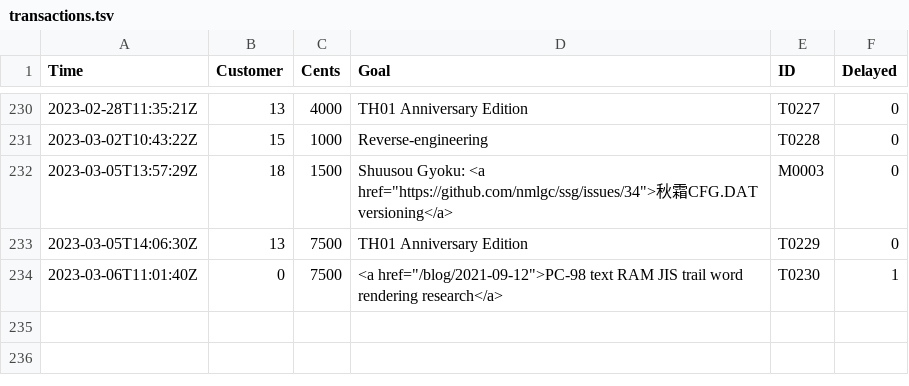
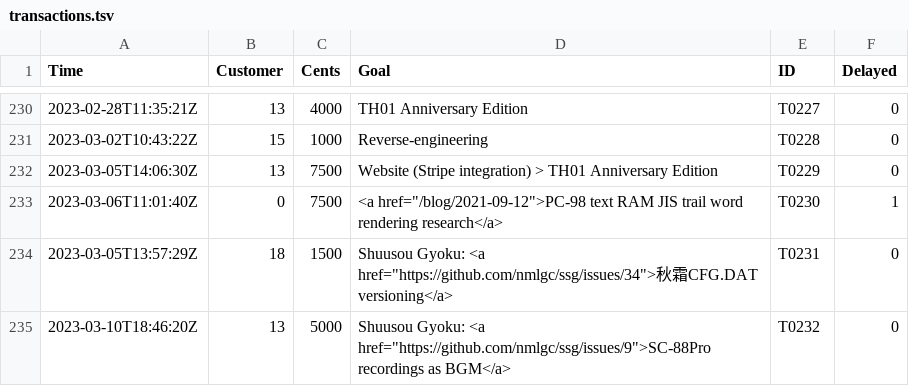
Before and after one commit to nmlgc/rec98.nmlgc.net, a TSV file: db/transactions.tsv, drawn as a sheet; only a part is shown, gaps mark what is left out.

Commit message:
[💰] Confirm T0232
€50 from Ember2528 towards Romantique Tp's SC-88Pro recordings as BGM
in Shuusou Gyoku! First transaction through Stripe, and I also got
permission to repurpose T0229 for proper integration as an alternative
to PayPal. Thanks a lot!

```diff
--- a/db/transactions.tsv
+++ b/db/transactions.tsv
@@ -231,4 +231,5 @@ Time	Customer	Cents	Goal	ID	Delayed
 2023-03-02T10:43:22Z	15	1000	Reverse-engineering	T0228	0
-2023-03-05T13:57:29Z	18	1500	Shuusou Gyoku: <a href="https://github.com/nmlgc/ssg/issues/34">秋霜CFG.DAT versioning</a>	M0003	0
-2023-03-05T14:06:30Z	13	7500	TH01 Anniversary Edition	T0229	0
+2023-03-05T14:06:30Z	13	7500	Website (Stripe integration) > TH01 Anniversary Edition	T0229	0
 2023-03-06T11:01:40Z	0	7500	<a href="/blog/2021-09-12">PC-98 text RAM JIS trail word rendering research</a>	T0230	1
+2023-03-05T13:57:29Z	18	1500	Shuusou Gyoku: <a href="https://github.com/nmlgc/ssg/issues/34">秋霜CFG.DAT versioning</a>	T0231	0
+2023-03-10T18:46:20Z	13	5000	Shuusou Gyoku: <a href="https://github.com/nmlgc/ssg/issues/9">SC-88Pro recordings as BGM</a>	T0232	0
```
